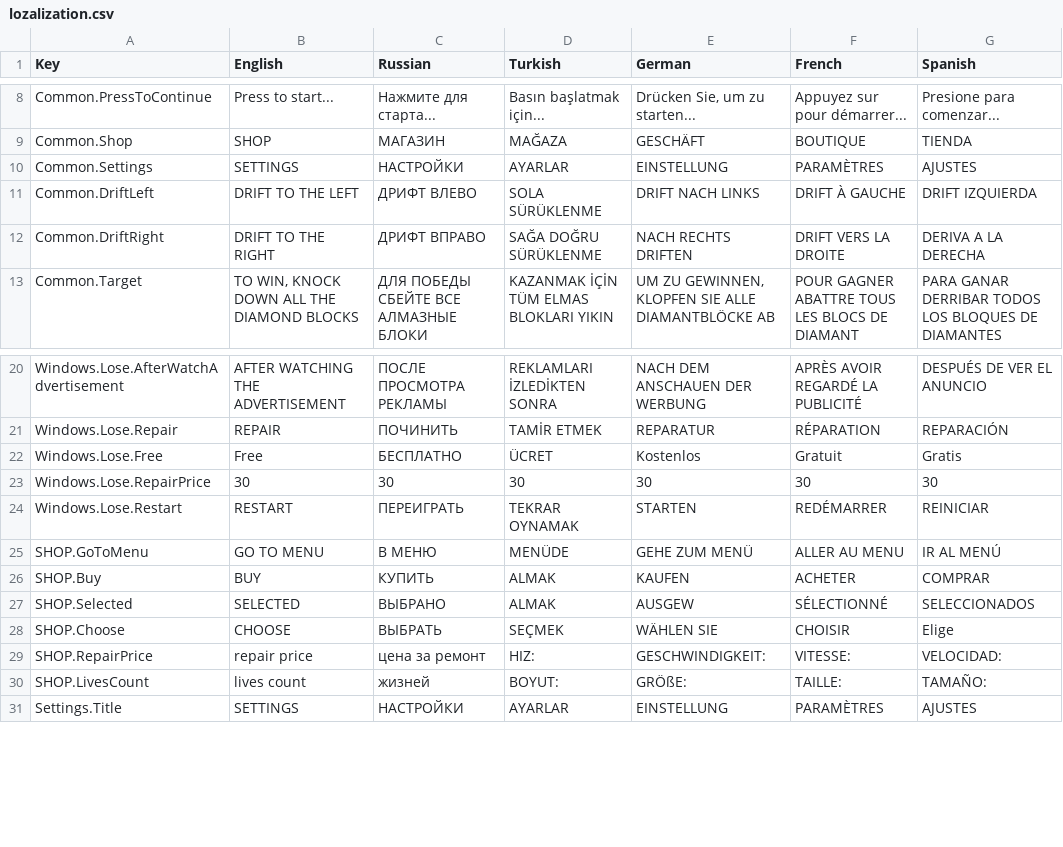
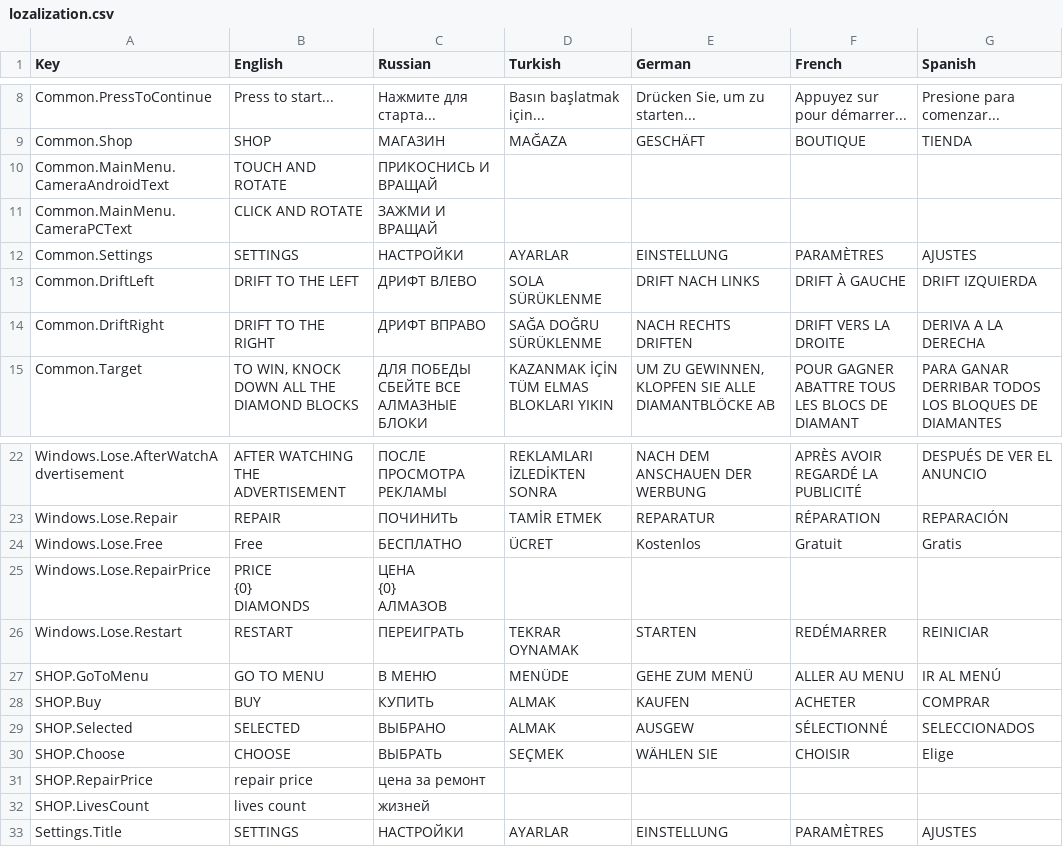
Before and after one commit to FaTech97/Drfit_Master, a CSV file: Assets/_GAME/Resources/lozalization.csv, drawn as a sheet; only a part is shown, gaps mark what is left out.

Commit message:
fix: change main menu mouse text and control text and repair price text

```diff
--- a/Assets/_GAME/Resources/lozalization.csv
+++ b/Assets/_GAME/Resources/lozalization.csv
@@ -21,2 +21,4 @@ Common.PressToContinue,Press to start...,Нажмите для старта...,B
 Common.Shop,SHOP,МАГАЗИН,MAĞAZA,GESCHÄFT,BOUTIQUE,TIENDA
+Common.MainMenu.CameraAndroidText,TOUCH AND ROTATE,ПРИКОСНИСЬ И ВРАЩАЙ,,,,
+Common.MainMenu.CameraPCText,CLICK AND ROTATE,ЗАЖМИ И ВРАЩАЙ,,,,
 Common.Settings,SETTINGS,НАСТРОЙКИ,AYARLAR,EINSTELLUNG,PARAMÈTRES,AJUSTES
@@ -40,3 +42,7 @@ Windows.Lose.Repair,REPAIR,ПОЧИНИТЬ,TAMİR ETMEK,REPARATUR,RÉPARATION,R
 Windows.Lose.Free,Free,БЕСПЛАТНО,ÜCRET,Kostenlos,Gratuit,Gratis
-Windows.Lose.RepairPrice,30,30,30,30,30,30
+Windows.Lose.RepairPrice,"PRICE
+{0}
+DIAMONDS","ЦЕНА
+{0}
+АЛМАЗОВ",,,,
 Windows.Lose.Restart,RESTART,ПЕРЕИГРАТЬ,TEKRAR OYNAMAK,STARTEN,REDÉMARRER,REINICIAR
@@ -46,4 +52,4 @@ SHOP.Selected,SELECTED,ВЫБРАНО,ALMAK,AUSGEW,SÉLECTIONNÉ,SELECCIONADOS
 SHOP.Choose,СHOOSE,ВЫБРАТЬ,SEÇMEK,WÄHLEN SIE,CHOISIR,Elige
-SHOP.RepairPrice,repair price,цена за ремонт,HIZ:,GESCHWINDIGKEIT:,VITESSE:,VELOCIDAD:
-SHOP.LivesCount,lives count,жизней,BOYUT:,GRÖßE:,TAILLE:,TAMAÑO:
+SHOP.RepairPrice,repair price,цена за ремонт,,,,
+SHOP.LivesCount,lives count,жизней,,,,
 Settings.Title,SETTINGS,НАСТРОЙКИ,AYARLAR,EINSTELLUNG,PARAMÈTRES,AJUSTES
```
Also changed, not shown: 13 other files.
